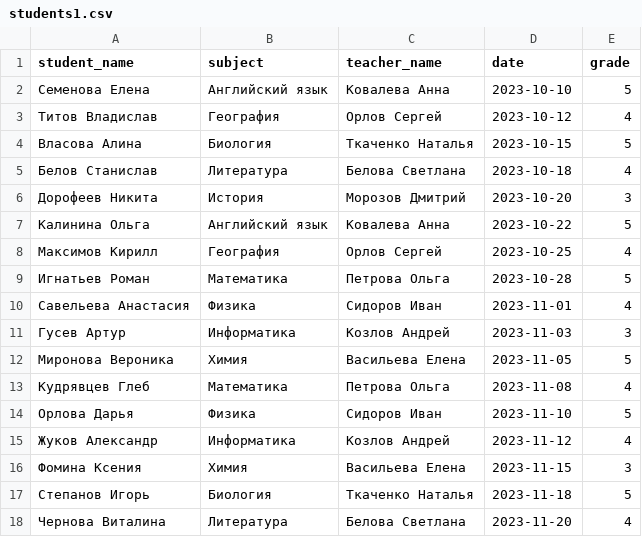
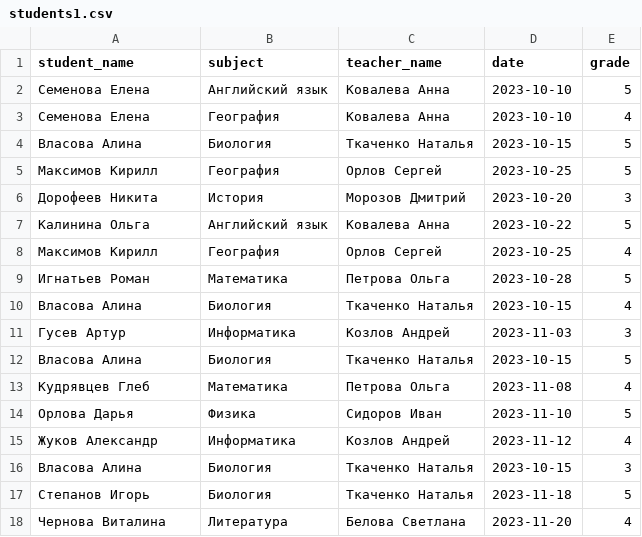
Before and after one commit to DmitriyChubarov/analysis, a CSV file: students1.csv, drawn as a sheet.

```diff
--- a/students1.csv
+++ b/students1.csv
@@ -2,5 +2,5 @@ student_name,subject,teacher_name,date,grade
 Семенова Елена,Английский язык,Ковалева Анна,2023-10-10,5
-Титов Владислав,География,Орлов Сергей,2023-10-12,4
+Семенова Елена,География,Ковалева Анна,2023-10-10,4
 Власова Алина,Биология,Ткаченко Наталья,2023-10-15,5
-Белов Станислав,Литература,Белова Светлана,2023-10-18,4
+Максимов Кирилл,География,Орлов Сергей,2023-10-25,5
 Дорофеев Никита,История,Морозов Дмитрий,2023-10-20,3
@@ -9,5 +9,5 @@ student_name,subject,teacher_name,date,grade
 Игнатьев Роман,Математика,Петрова Ольга,2023-10-28,5
-Савельева Анастасия,Физика,Сидоров Иван,2023-11-01,4
+Власова Алина,Биология,Ткаченко Наталья,2023-10-15,4
 Гусев Артур,Информатика,Козлов Андрей,2023-11-03,3
-Миронова Вероника,Химия,Васильева Елена,2023-11-05,5
+Власова Алина,Биология,Ткаченко Наталья,2023-10-15,5
 Кудрявцев Глеб,Математика,Петрова Ольга,2023-11-08,4
@@ -15,3 +15,3 @@ student_name,subject,teacher_name,date,grade
 Жуков Александр,Информатика,Козлов Андрей,2023-11-12,4
-Фомина Ксения,Химия,Васильева Елена,2023-11-15,3
+Власова Алина,Биология,Ткаченко Наталья,2023-10-15,3
 Степанов Игорь,Биология,Ткаченко Наталья,2023-11-18,5
```
Also changed, not shown: 4 other files.
